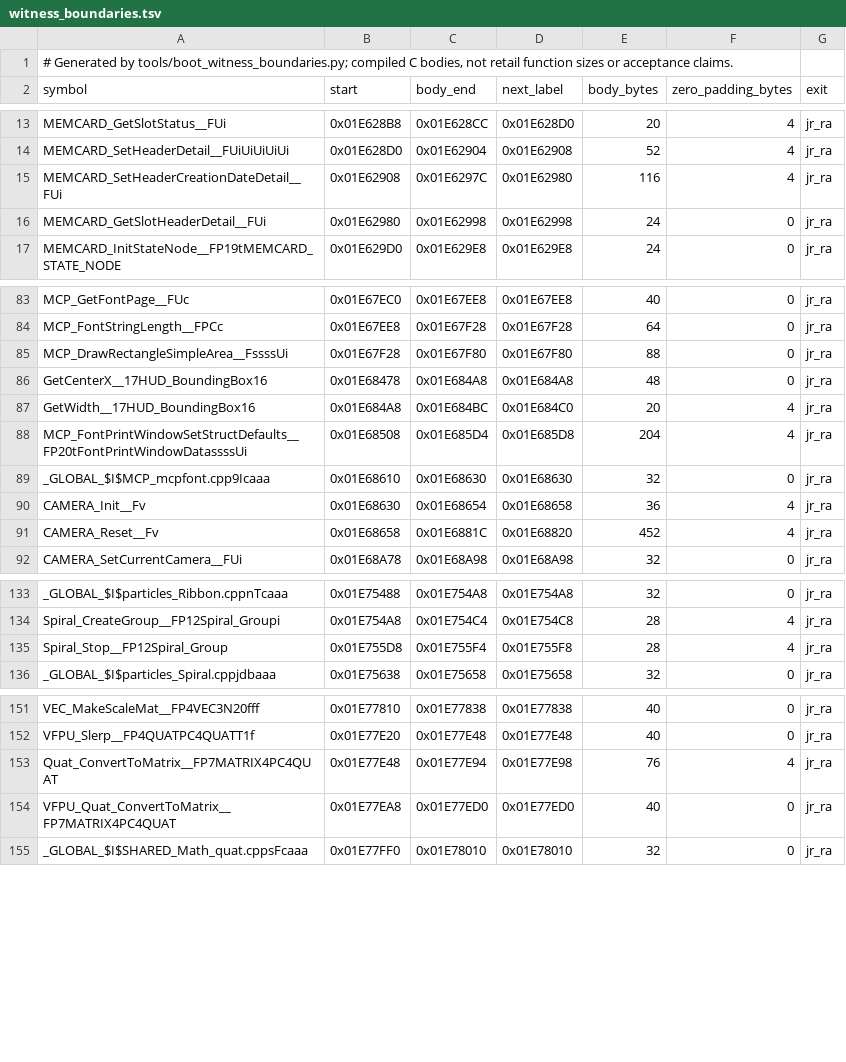
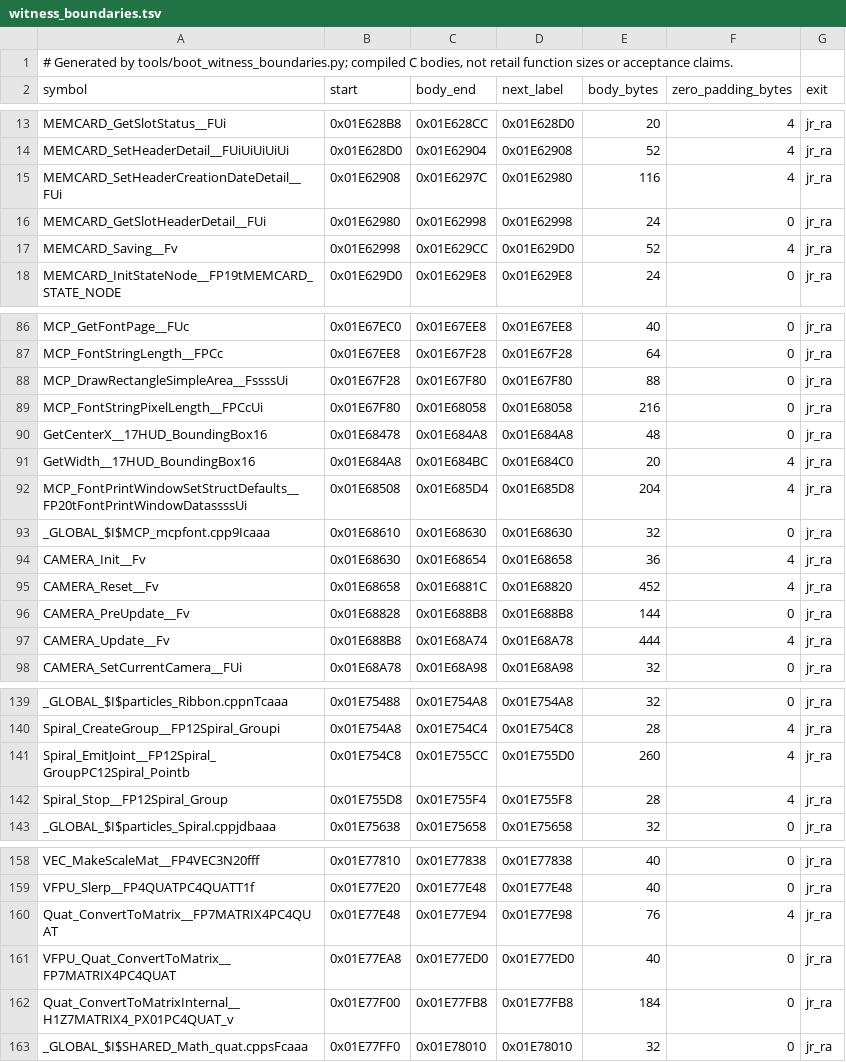
Before and after one commit to OpenRAC/rac5-sm-decomp, a TSV file: config/boot/witness_boundaries.tsv, drawn as a sheet; only a part is shown, gaps mark what is left out; the diff covers the shown part only; the diff names each change by its address in the sheet, - before the commit and + after, or states it on an @@ line.

```diff
--- a/config/boot/witness_boundaries.tsv
+++ b/config/boot/witness_boundaries.tsv
+row 17: MEMCARD_Saving__Fv | 0x01E62998 | 0x01E629CC | 0x01E629D0 | 52 | 4 | jr_ra
+row 89: MCP_FontStringPixelLength__FPCcUi | 0x01E67F80 | 0x01E68058 | 0x01E68058 | 216 | 0 | jr_ra
+row 96: CAMERA_PreUpdate__Fv | 0x01E68828 | 0x01E688B8 | 0x01E688B8 | 144 | 0 | jr_ra
+row 97: CAMERA_Update__Fv | 0x01E688B8 | 0x01E68A74 | 0x01E68A78 | 444 | 4 | jr_ra
+row 141: Spiral_EmitJoint__FP12Spiral_GroupPC12Spiral_Pointb | 0x01E754C8 | 0x01E755CC | 0x01E755D0 | 260 | 4 | jr_ra
+row 162: Quat_ConvertToMatrixInternal__H1Z7MATRIX4_PX01PC4QUAT_v | 0x01E77F00 | 0x01E77FB8 | 0x01E77FB8 | 184 | 0 | jr_ra
```
Also changed, not shown: 17 added rows elsewhere in this file, 9 other files.
